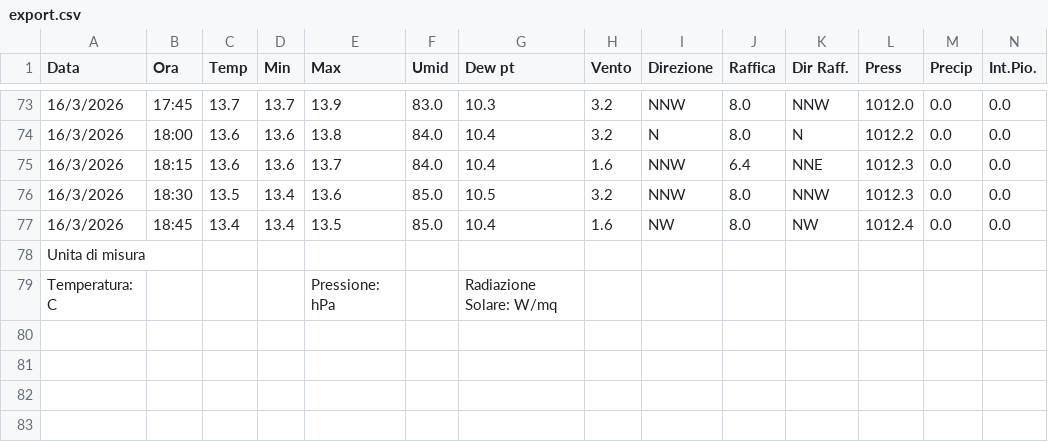
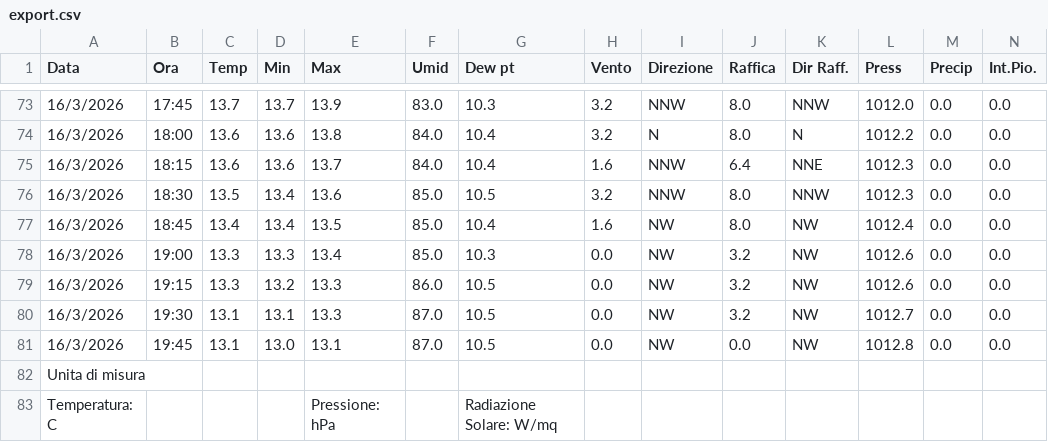
Before and after one commit to skfallin/meteopuzzo, a CSV file: export.csv, drawn as a sheet; only a part is shown, gaps mark what is left out; rows hold the shown columns only; the diff names each change by its address in the sheet, - before the commit and + after, or states it on an @@ line.

```diff
--- a/export.csv
+++ b/export.csv
+row 78: 16/3/2026 | 19:00 | 13.3 | 13.3 | 13.4 | 85.0 | 10.3 | 0.0 | NW | 3.2 | NW | 1012.6 | 0.0 | 0.0
+row 79: 16/3/2026 | 19:15 | 13.3 | 13.2 | 13.3 | 86.0 | 10.5 | 0.0 | NW | 3.2 | NW | 1012.6 | 0.0 | 0.0
+row 80: 16/3/2026 | 19:30 | 13.1 | 13.1 | 13.3 | 87.0 | 10.5 | 0.0 | NW | 3.2 | NW | 1012.7 | 0.0 | 0.0
+row 81: 16/3/2026 | 19:45 | 13.1 | 13.0 | 13.1 | 87.0 | 10.5 | 0.0 | NW | 0.0 | NW | 1012.8 | 0.0 | 0.0
```
